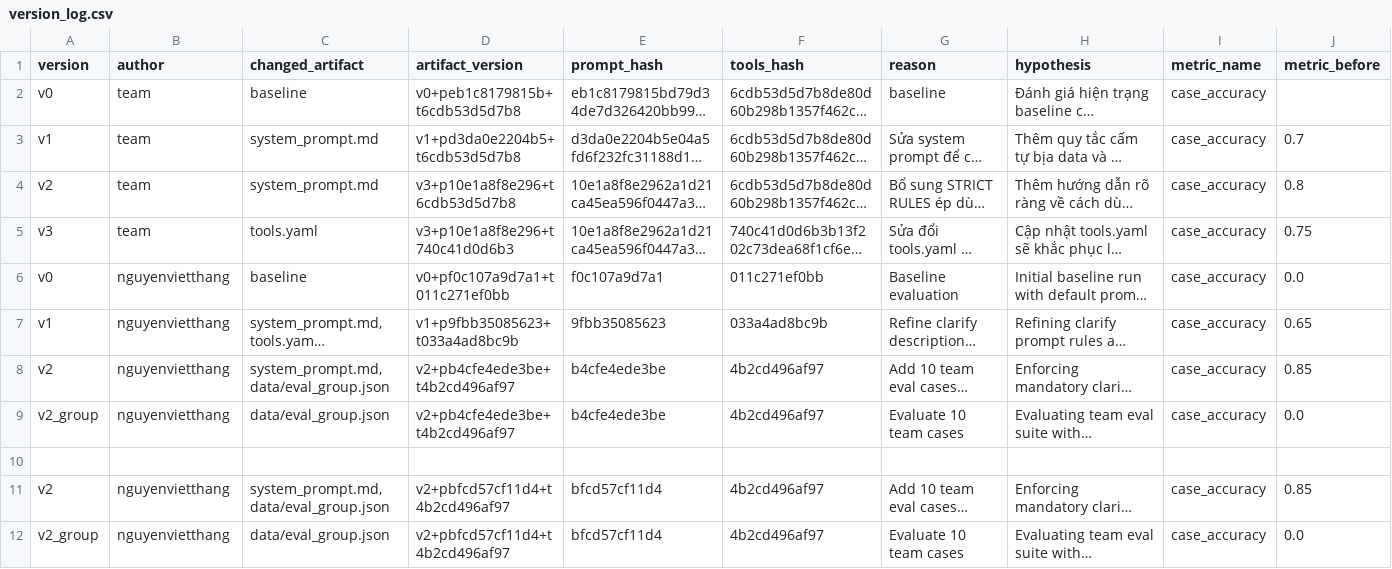
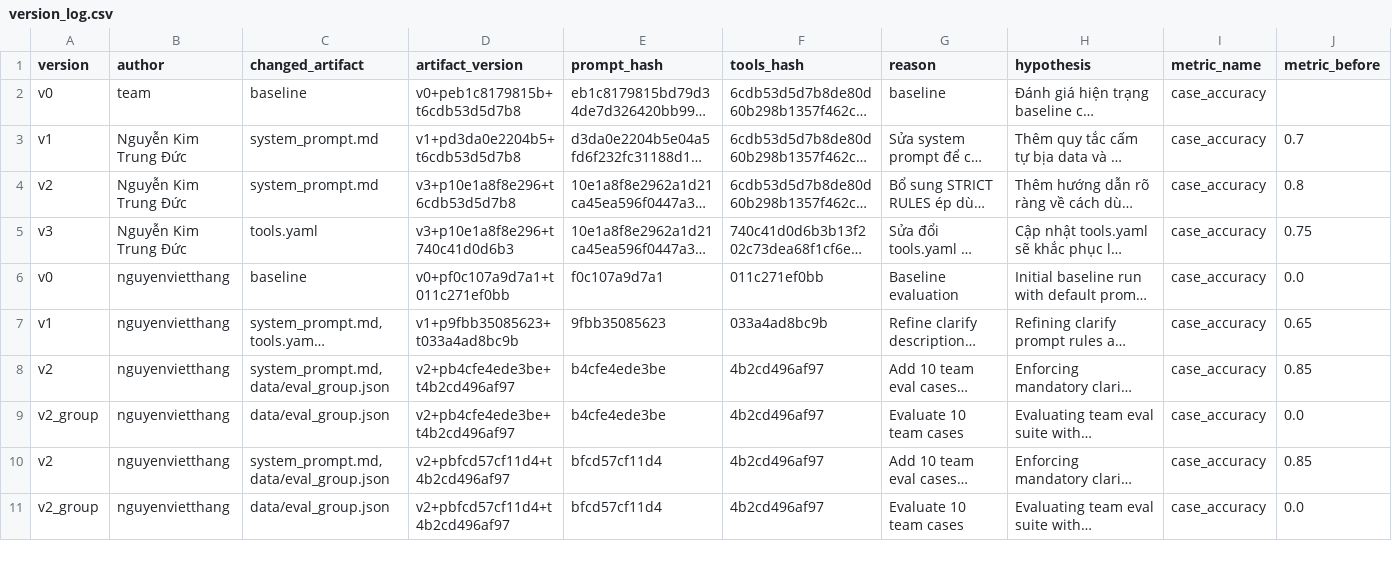
Before and after one commit to homulily85/DAY04_G18_E403, a CSV file: starter_v0/artifacts/version_log.csv, drawn as a sheet; only a part is shown; long unchanged cells end in …; rows hold the shown columns only; the diff names each change by its address in the sheet, - before the commit and + after, or states it on an @@ line.

Commit message:
Update version_log.csv

```diff
--- a/starter_v0/artifacts/version_log.csv
+++ b/starter_v0/artifacts/version_log.csv
-B3:B5 (author): team
+B3:B5 (author): Nguyễn Kim Trung Đức
-row 10: (empty)
```
Also changed, not shown: 6 other files.
